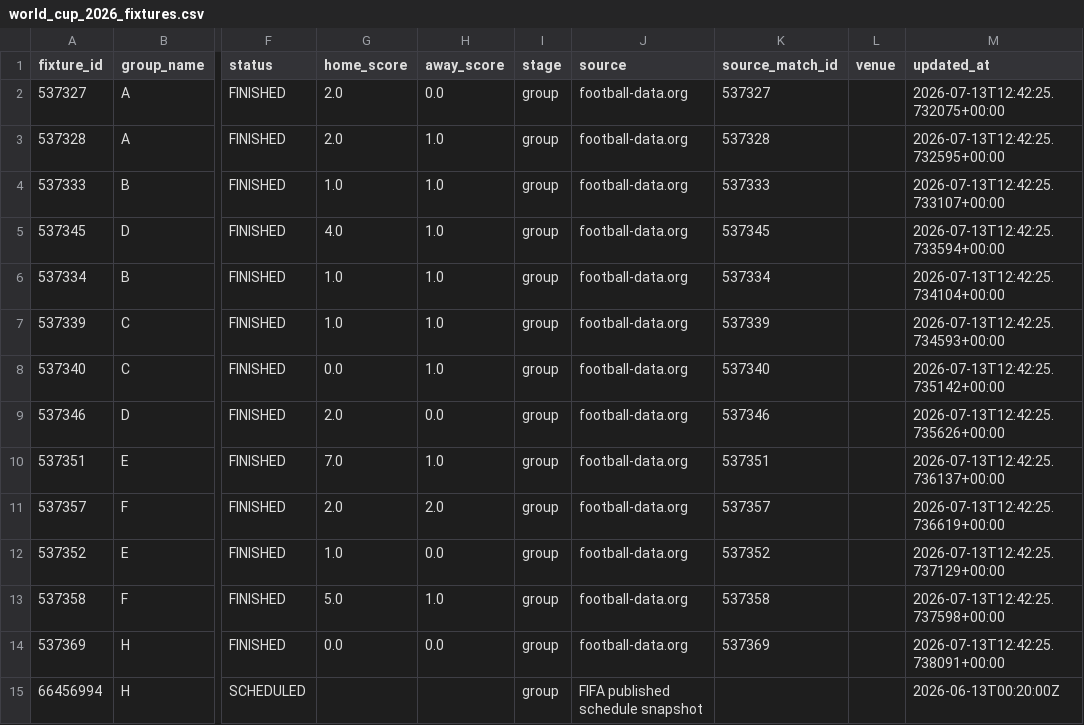
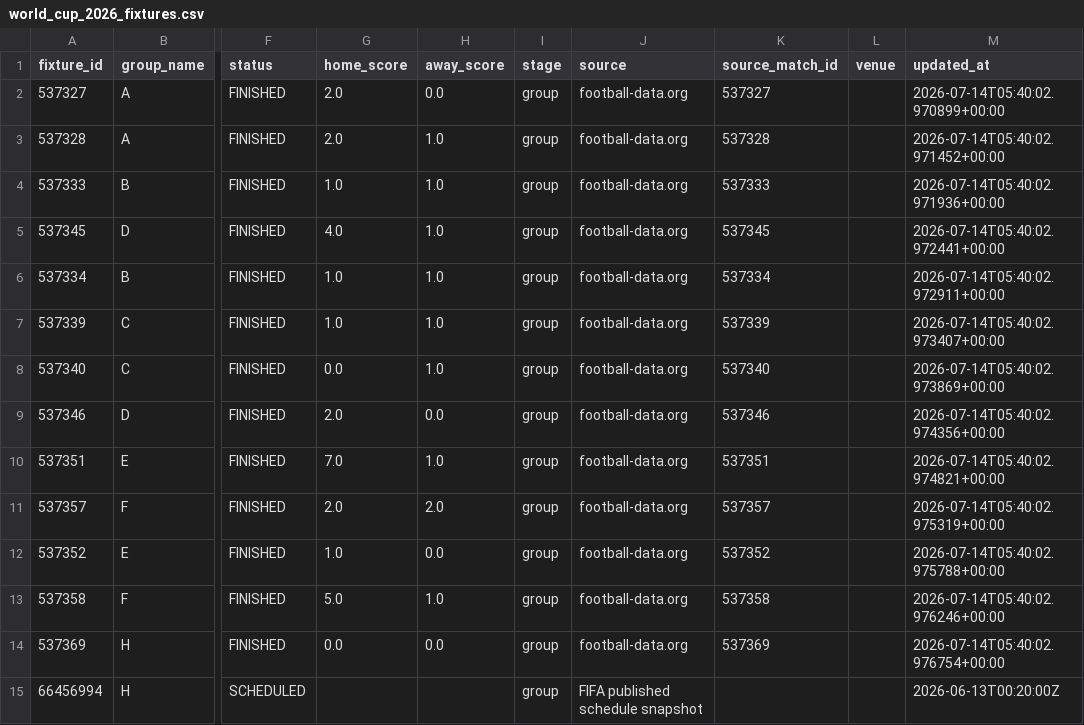
Before and after one commit to egoq-football/football_predictor_beginner, a CSV file: data/world_cup_2026_fixtures.csv, drawn as a sheet; only a part is shown, gaps mark what is left out; the diff covers the shown part only; the diff names each change by its address in the sheet, - before the commit and + after, or states it on an @@ line.

```diff
--- a/data/world_cup_2026_fixtures.csv
+++ b/data/world_cup_2026_fixtures.csv
-M2 (updated_at): 2026-07-13T12:42:25.732075+00:00
+M2 (updated_at): 2026-07-14T05:40:02.970899+00:00
-M3 (updated_at): 2026-07-13T12:42:25.732595+00:00
+M3 (updated_at): 2026-07-14T05:40:02.971452+00:00
-M4 (updated_at): 2026-07-13T12:42:25.733107+00:00
+M4 (updated_at): 2026-07-14T05:40:02.971936+00:00
-M5 (updated_at): 2026-07-13T12:42:25.733594+00:00
+M5 (updated_at): 2026-07-14T05:40:02.972441+00:00
-M6 (updated_at): 2026-07-13T12:42:25.734104+00:00
+M6 (updated_at): 2026-07-14T05:40:02.972911+00:00
-M7 (updated_at): 2026-07-13T12:42:25.734593+00:00
+M7 (updated_at): 2026-07-14T05:40:02.973407+00:00
-M8 (updated_at): 2026-07-13T12:42:25.735142+00:00
+M8 (updated_at): 2026-07-14T05:40:02.973869+00:00
-M9 (updated_at): 2026-07-13T12:42:25.735626+00:00
+M9 (updated_at): 2026-07-14T05:40:02.974356+00:00
-M10 (updated_at): 2026-07-13T12:42:25.736137+00:00
+M10 (updated_at): 2026-07-14T05:40:02.974821+00:00
-M11 (updated_at): 2026-07-13T12:42:25.736619+00:00
+M11 (updated_at): 2026-07-14T05:40:02.975319+00:00
-M12 (updated_at): 2026-07-13T12:42:25.737129+00:00
+M12 (updated_at): 2026-07-14T05:40:02.975788+00:00
-M13 (updated_at): 2026-07-13T12:42:25.737598+00:00
+M13 (updated_at): 2026-07-14T05:40:02.976246+00:00
-M14 (updated_at): 2026-07-13T12:42:25.738091+00:00
+M14 (updated_at): 2026-07-14T05:40:02.976754+00:00
```
Also changed, not shown: 89 edited cells elsewhere in this file, data/fifa_rankings_current.csv, models/backtest_metrics.csv, 2 other files.
